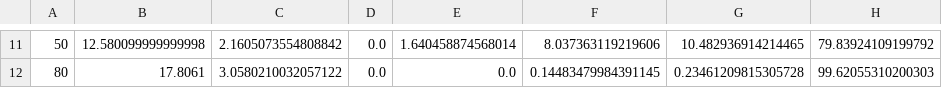
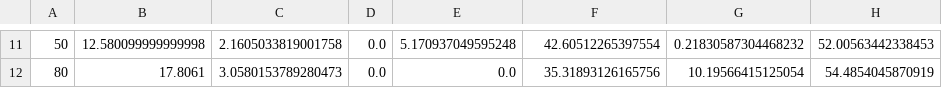
Before and after one commit to Kuchenbecker/TOSS-MS, a CSV file: PLOS/SYF_output/ion_intensities_by_cecom_relative_3.csv, drawn as a sheet; only a part is shown, gaps mark what is left out; the diff covers the shown part only; the diff names each change by its address in the sheet, - before the commit and + after, or states it on an @@ line.

```diff
--- a/PLOS/SYF_output/ion_intensities_by_cecom_relative_3.csv
+++ b/PLOS/SYF_output/ion_intensities_by_cecom_relative_3.csv
-C11: 2.1605073554808842
+C11: 2.1605033819001758
-E11: 1.640458874568014
+E11: 5.170937049595248
-F11: 8.037363119219606
+F11: 42.60512265397554
-G11: 10.482936914214465
+G11: 0.21830587304468232
-H11: 79.83924109199792
+H11: 52.00563442338453
-C12: 3.0580210032057122
+C12: 3.0580153789280473
-F12: 0.14483479984391145
+F12: 35.31893126165756
-G12: 0.23461209815305728
+G12: 10.19566415125054
-H12: 99.62055310200303
+H12: 54.4854045870919
```
Also changed, not shown: 59 edited cells elsewhere in this file, PLOS/SYF_output/ion_intensities_by_cecom_relative.csv, PLOS/SYF_output/ion_intensities_by_cecom_relative_2.csv, 37 other files.
